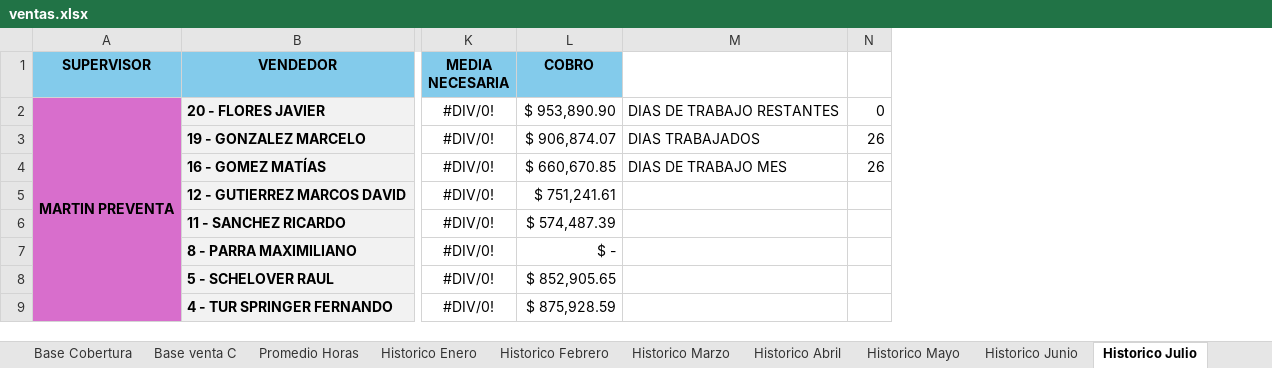
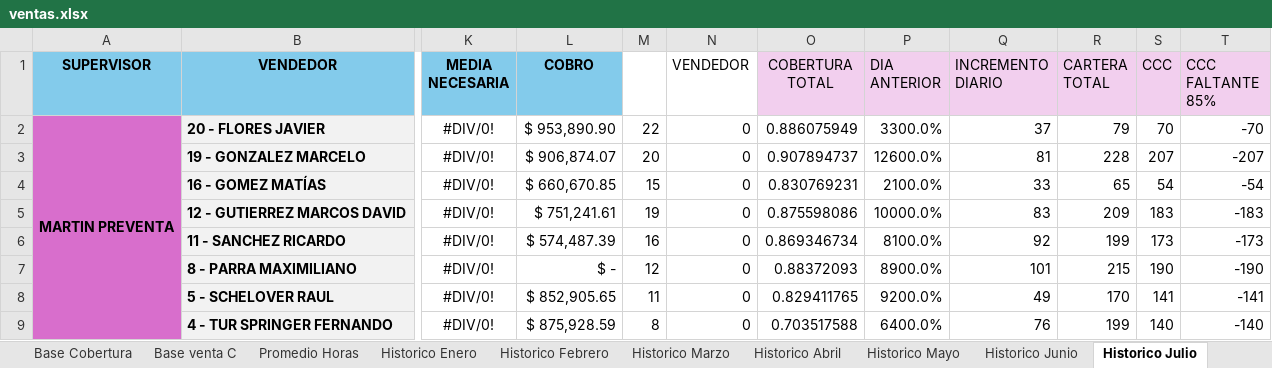
Before and after one commit to cesartrix/Avanve-ventas, an Excel workbook: data/ventas.xlsx, sheet Historico Julio, drawn as a sheet; only a part is shown, gaps mark what is left out; values as stored, in another font and other column widths than the file's, no borders; conditional formats not drawn; removed rows and columns are numbered as before the commit, all else as after; the diff names each change by its address in the sheet, - before the commit and + after, or states it on an @@ line.

Commit message:
Actualizar data/ventas.xlsx 2026-08-07

```diff
--- a/data/ventas.xlsx (sheet Historico Julio)
+++ b/data/ventas.xlsx (sheet Historico Julio)
-column M, rows 2-4: DIAS DE TRABAJO RESTANTES | DIAS TRABAJADOS | DIAS DE TRABAJO MES
-column N, rows 2-4: 0 | 26 | 26
+column M, rows 2-9: 22 | 20 | 15 | 19 | 16 | 12 | 11 | 8
+column N (VENDEDOR), rows 2-9: all 0
+column O (COBERTURA TOTAL), rows 2-9: 0.886075949 | 0.907894737 | 0.830769231 | 0.875598086 | 0.869346734 | 0.88372093 | 0.829411765 | 0.703517588
+column P (DIA ANTERIOR), rows 2-9: 3300.0% | 12600.0% | 2100.0% | 10000.0% | 8100.0% | 8900.0% | 9200.0% | 6400.0%
+column Q (INCREMENTO DIARIO), rows 2-9: 37 | 81 | 33 | 83 | 92 | 101 | 49 | 76
+column R (CARTERA TOTAL), rows 2-9: 79 | 228 | 65 | 209 | 199 | 215 | 170 | 199
+column S (CCC), rows 2-9: 70 | 207 | 54 | 183 | 173 | 190 | 141 | 140
+column T (CCC FALTANTE 85%), rows 2-9: -70 | -207 | -54 | -183 | -173 | -190 | -141 | -140
```
Also changed, not shown: sheet Historico Junio, sheet Historico Mayo.
